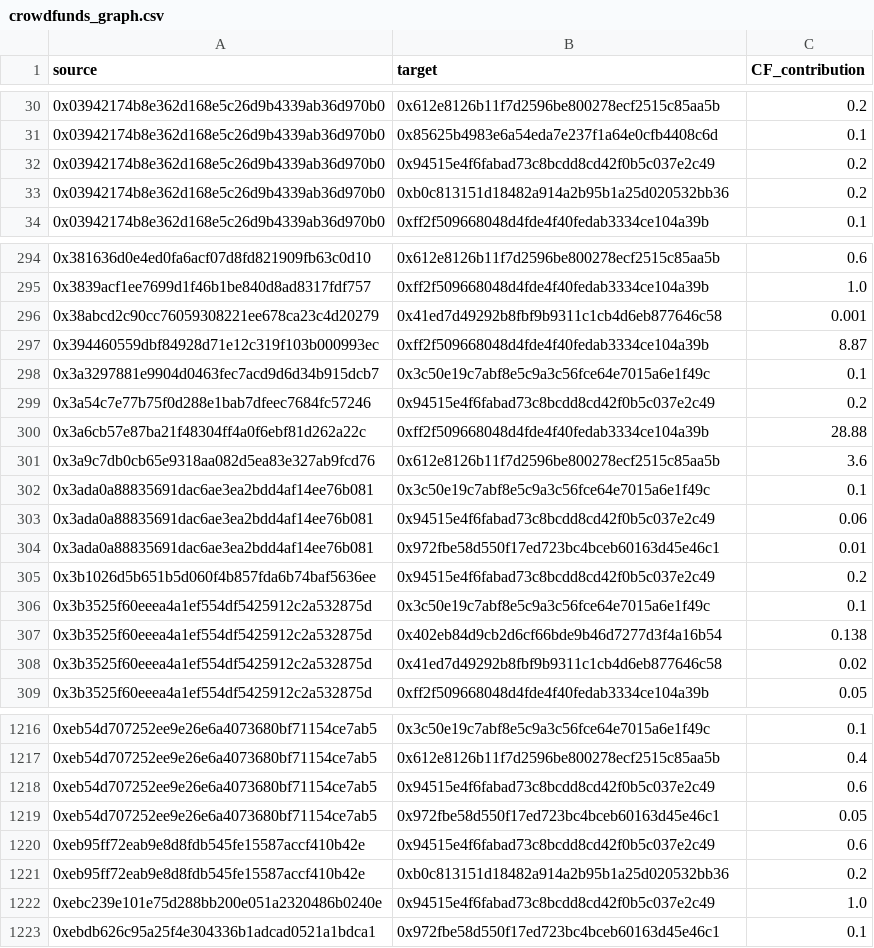
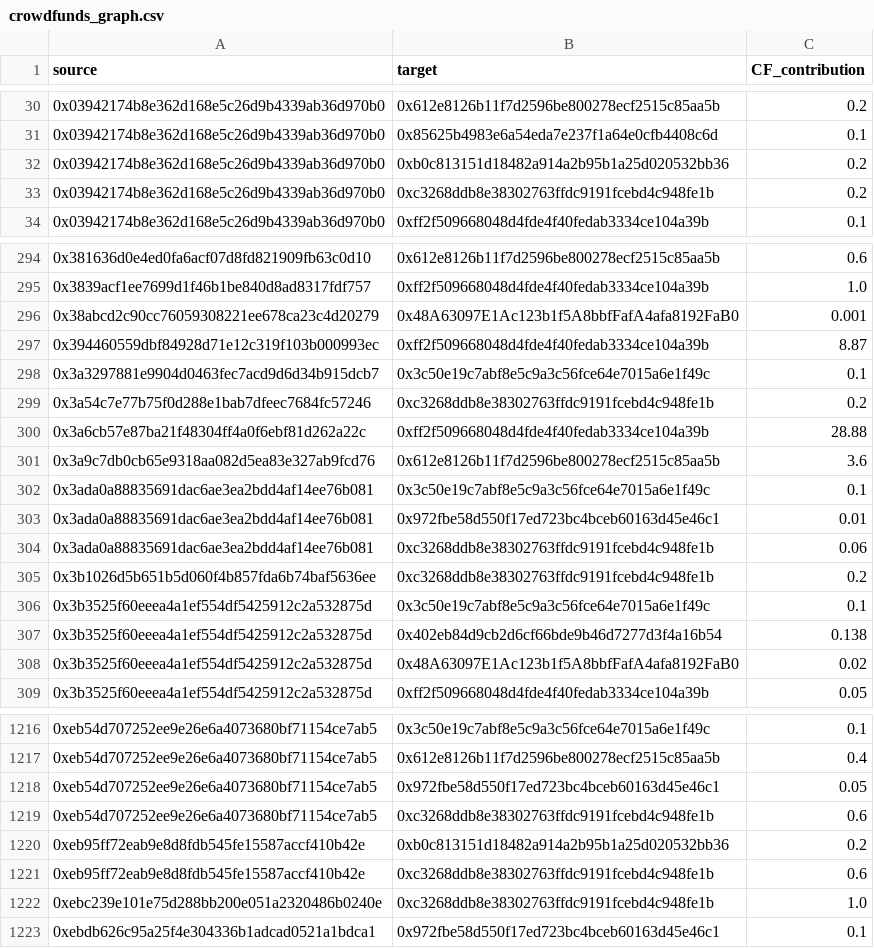
Before and after one commit to andrewhong5297/mirror_social_drop, a CSV file: main_datasets/crowdfunds_graph.csv, drawn as a sheet; only a part is shown, gaps mark what is left out; the diff covers the shown part only.

```diff
--- a/main_datasets/crowdfunds_graph.csv
+++ b/main_datasets/crowdfunds_graph.csv
@@ -31,4 +31,4 @@ source,target,CF_contribution
 0x03942174b8e362d168e5c26d9b4339ab36d970b0,0x85625b4983e6a54eda7e237f1a64e0cfb4408c6d,0.1
-0x03942174b8e362d168e5c26d9b4339ab36d970b0,0x94515e4f6fabad73c8bcdd8cd42f0b5c037e2c49,0.2
 0x03942174b8e362d168e5c26d9b4339ab36d970b0,0xb0c813151d18482a914a2b95b1a25d020532bb36,0.2
+0x03942174b8e362d168e5c26d9b4339ab36d970b0,0xc3268ddb8e38302763ffdc9191fcebd4c948fe1b,0.2
 0x03942174b8e362d168e5c26d9b4339ab36d970b0,0xff2f509668048d4fde4f40fedab3334ce104a39b,0.1
@@ -295,6 +295,6 @@ source,target,CF_contribution
 0x3839acf1ee7699d1f46b1be840d8ad8317fdf757,0xff2f509668048d4fde4f40fedab3334ce104a39b,1.0
-0x38abcd2c90cc76059308221ee678ca23c4d20279,0x41ed7d49292b8fbf9b9311c1cb4d6eb877646c58,0.001
+0x38abcd2c90cc76059308221ee678ca23c4d20279,0x48A63097E1Ac123b1f5A8bbfFafA4afa8192FaB0,0.001
 0x394460559dbf84928d71e12c319f103b000993ec,0xff2f509668048d4fde4f40fedab3334ce104a39b,8.87
 0x3a3297881e9904d0463fec7acd9d6d34b915dcb7,0x3c50e19c7abf8e5c9a3c56fce64e7015a6e1f49c,0.1
-0x3a54c7e77b75f0d288e1bab7dfeec7684fc57246,0x94515e4f6fabad73c8bcdd8cd42f0b5c037e2c49,0.2
+0x3a54c7e77b75f0d288e1bab7dfeec7684fc57246,0xc3268ddb8e38302763ffdc9191fcebd4c948fe1b,0.2
 0x3a6cb57e87ba21f48304ff4a0f6ebf81d262a22c,0xff2f509668048d4fde4f40fedab3334ce104a39b,28.88
@@ -302,8 +302,8 @@ source,target,CF_contribution
 0x3ada0a88835691dac6ae3ea2bdd4af14ee76b081,0x3c50e19c7abf8e5c9a3c56fce64e7015a6e1f49c,0.1
-0x3ada0a88835691dac6ae3ea2bdd4af14ee76b081,0x94515e4f6fabad73c8bcdd8cd42f0b5c037e2c49,0.06
 0x3ada0a88835691dac6ae3ea2bdd4af14ee76b081,0x972fbe58d550f17ed723bc4bceb60163d45e46c1,0.01
-0x3b1026d5b651b5d060f4b857fda6b74baf5636ee,0x94515e4f6fabad73c8bcdd8cd42f0b5c037e2c49,0.2
+0x3ada0a88835691dac6ae3ea2bdd4af14ee76b081,0xc3268ddb8e38302763ffdc9191fcebd4c948fe1b,0.06
+0x3b1026d5b651b5d060f4b857fda6b74baf5636ee,0xc3268ddb8e38302763ffdc9191fcebd4c948fe1b,0.2
 0x3b3525f60eeea4a1ef554df5425912c2a532875d,0x3c50e19c7abf8e5c9a3c56fce64e7015a6e1f49c,0.1
 0x3b3525f60eeea4a1ef554df5425912c2a532875d,0x402eb84d9cb2d6cf66bde9b46d7277d3f4a16b54,0.138
-0x3b3525f60eeea4a1ef554df5425912c2a532875d,0x41ed7d49292b8fbf9b9311c1cb4d6eb877646c58,0.02
+0x3b3525f60eeea4a1ef554df5425912c2a532875d,0x48A63097E1Ac123b1f5A8bbfFafA4afa8192FaB0,0.02
 0x3b3525f60eeea4a1ef554df5425912c2a532875d,0xff2f509668048d4fde4f40fedab3334ce104a39b,0.05
@@ -1217,7 +1217,7 @@ source,target,CF_contribution
 0xeb54d707252ee9e26e6a4073680bf71154ce7ab5,0x612e8126b11f7d2596be800278ecf2515c85aa5b,0.4
-0xeb54d707252ee9e26e6a4073680bf71154ce7ab5,0x94515e4f6fabad73c8bcdd8cd42f0b5c037e2c49,0.6
 0xeb54d707252ee9e26e6a4073680bf71154ce7ab5,0x972fbe58d550f17ed723bc4bceb60163d45e46c1,0.05
-0xeb95ff72eab9e8d8fdb545fe15587accf410b42e,0x94515e4f6fabad73c8bcdd8cd42f0b5c037e2c49,0.6
+0xeb54d707252ee9e26e6a4073680bf71154ce7ab5,0xc3268ddb8e38302763ffdc9191fcebd4c948fe1b,0.6
 0xeb95ff72eab9e8d8fdb545fe15587accf410b42e,0xb0c813151d18482a914a2b95b1a25d020532bb36,0.2
-0xebc239e101e75d288bb200e051a2320486b0240e,0x94515e4f6fabad73c8bcdd8cd42f0b5c037e2c49,1.0
+0xeb95ff72eab9e8d8fdb545fe15587accf410b42e,0xc3268ddb8e38302763ffdc9191fcebd4c948fe1b,0.6
+0xebc239e101e75d288bb200e051a2320486b0240e,0xc3268ddb8e38302763ffdc9191fcebd4c948fe1b,1.0
 0xebdb626c95a25f4e304336b1adcad0521a1bdca1,0x972fbe58d550f17ed723bc4bceb60163d45e46c1,0.1
```
Also changed, not shown: 12 added rows, 12 removed rows and 102 edited cells elsewhere in this file, 12 other files.
